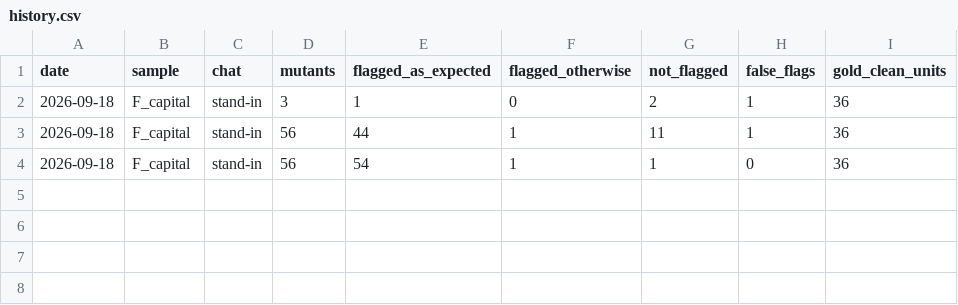
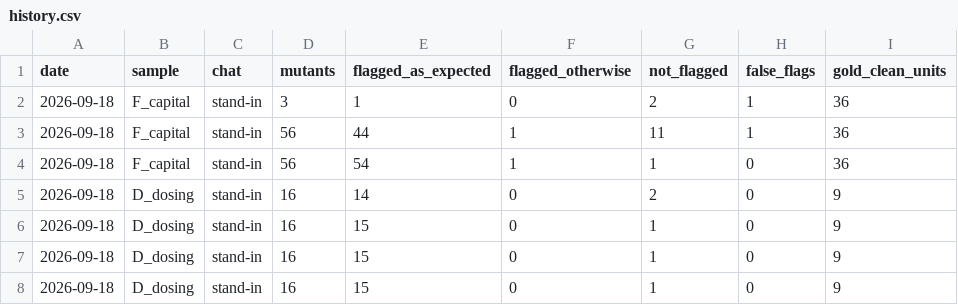
Before and after one commit to khruangbin007/verifier_simpler, a CSV file: evaluation/history.csv, drawn as a sheet; the diff names each change by its address in the sheet, - before the commit and + after, or states it on an @@ line.

```diff
--- a/evaluation/history.csv
+++ b/evaluation/history.csv
+row 5: 2026-09-18 | D_dosing | stand-in | 16 | 14 | 0 | 2 | 0 | 9
+row 6: 2026-09-18 | D_dosing | stand-in | 16 | 15 | 0 | 1 | 0 | 9
+row 7: 2026-09-18 | D_dosing | stand-in | 16 | 15 | 0 | 1 | 0 | 9
+row 8: 2026-09-18 | D_dosing | stand-in | 16 | 15 | 0 | 1 | 0 | 9
```
Also changed, not shown: 22 other files.
